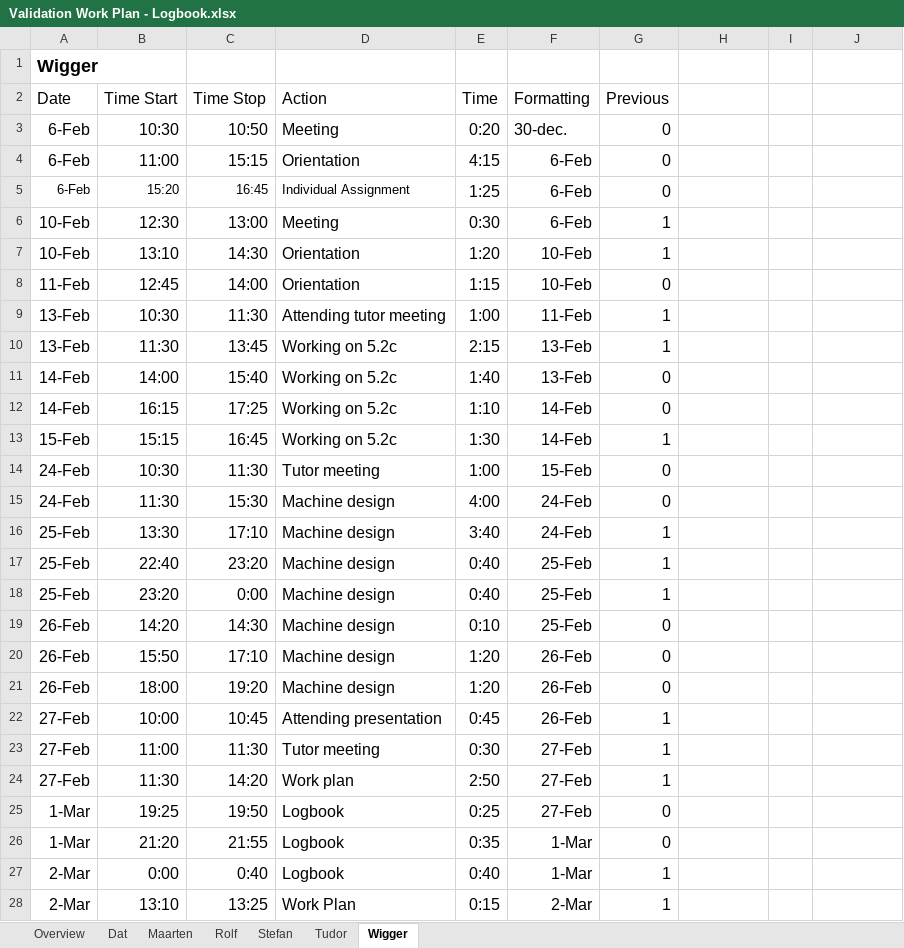
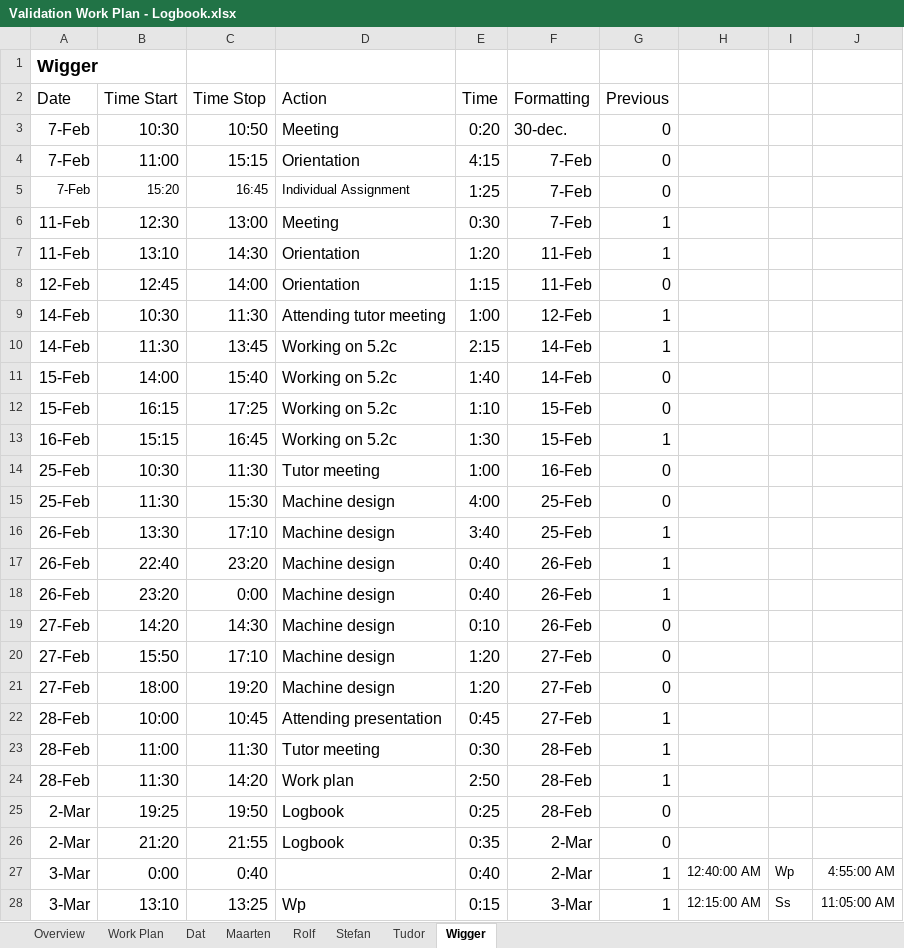
Before and after one commit to Boelensman1/DBL-Embedded-Systems, an Excel workbook: Final-Report/Process part/Validation Work Plan - Logbook.xlsx, sheet Wigger, drawn as a sheet; only a part is shown; values as stored, in another font and other column widths than the file's, no borders; conditional formats not drawn; the diff covers the shown part only; the diff names each change by its address in the sheet, - before the commit and + after, or states it on an @@ line.

Commit message:
Calculated time spent per phase and compared with planned time
Time spent outside of phases are not yet considered

```diff
--- a/Final-Report/Process part/Validation Work Plan - Logbook.xlsx (sheet Wigger)
+++ b/Final-Report/Process part/Validation Work Plan - Logbook.xlsx (sheet Wigger)
+sheet tab: Work Plan
-A3:A5 (Date): 6-Feb
+A3:A5 (Date): 7-Feb
-F4:F6 (Formatting): 6-Feb
+F4:F6 (Formatting): 7-Feb
-A6:A7 (Date): 10-Feb
+A6:A7 (Date): 11-Feb
-F7:F8 (Formatting): 10-Feb
+F7:F8 (Formatting): 11-Feb
-A8 (Date): 11-Feb
+A8 (Date): 12-Feb
-A9:A10 (Date): 13-Feb
+A9:A10 (Date): 14-Feb
-F9 (Formatting): 11-Feb
+F9 (Formatting): 12-Feb
-F10:F11 (Formatting): 13-Feb
+F10:F11 (Formatting): 14-Feb
-A11:A12 (Date): 14-Feb
+A11:A12 (Date): 15-Feb
-F12:F13 (Formatting): 14-Feb
+F12:F13 (Formatting): 15-Feb
-A13 (Date): 15-Feb
+A13 (Date): 16-Feb
-A14:A15 (Date): 24-Feb
+A14:A15 (Date): 25-Feb
-F14 (Formatting): 15-Feb
+F14 (Formatting): 16-Feb
-F15:F16 (Formatting): 24-Feb
+F15:F16 (Formatting): 25-Feb
-A16:A18 (Date): 25-Feb
+A16:A18 (Date): 26-Feb
-F17:F19 (Formatting): 25-Feb
+F17:F19 (Formatting): 26-Feb
-A19:A21 (Date): 26-Feb
+A19:A21 (Date): 27-Feb
-F20:F22 (Formatting): 26-Feb
+F20:F22 (Formatting): 27-Feb
-A22:A24 (Date): 27-Feb
+A22:A24 (Date): 28-Feb
-F23:F25 (Formatting): 27-Feb
+F23:F25 (Formatting): 28-Feb
-A25:A26 (Date): 1-Mar
+A25:A26 (Date): 2-Mar
-F26:F27 (Formatting): 1-Mar
+F26:F27 (Formatting): 2-Mar
-A27:A28 (Date): 2-Mar
+A27:A28 (Date): 3-Mar
-D27 (Action): Logbook
+D27 (Action): (empty)
-H27: (empty)
+H27: 12:40:00 AM
-I27: (empty)
+I27: Wp
-J27: (empty)
+J27: 4:55:00 AM
-D28 (Action): Work Plan
+D28 (Action): Wp
-F28 (Formatting): 2-Mar
+F28 (Formatting): 3-Mar
-H28: (empty)
+H28: 12:15:00 AM
-I28: (empty)
+I28: Ss
-J28: (empty)
+J28: 11:05:00 AM
```
Also changed, not shown: 1059 edited cells elsewhere in this sheet, sheet Stefan, sheet Rolf, sheet Maarten, sheet Overview, sheet Tudor, sheet Dat, formulas that keep their value, hidden cells.
